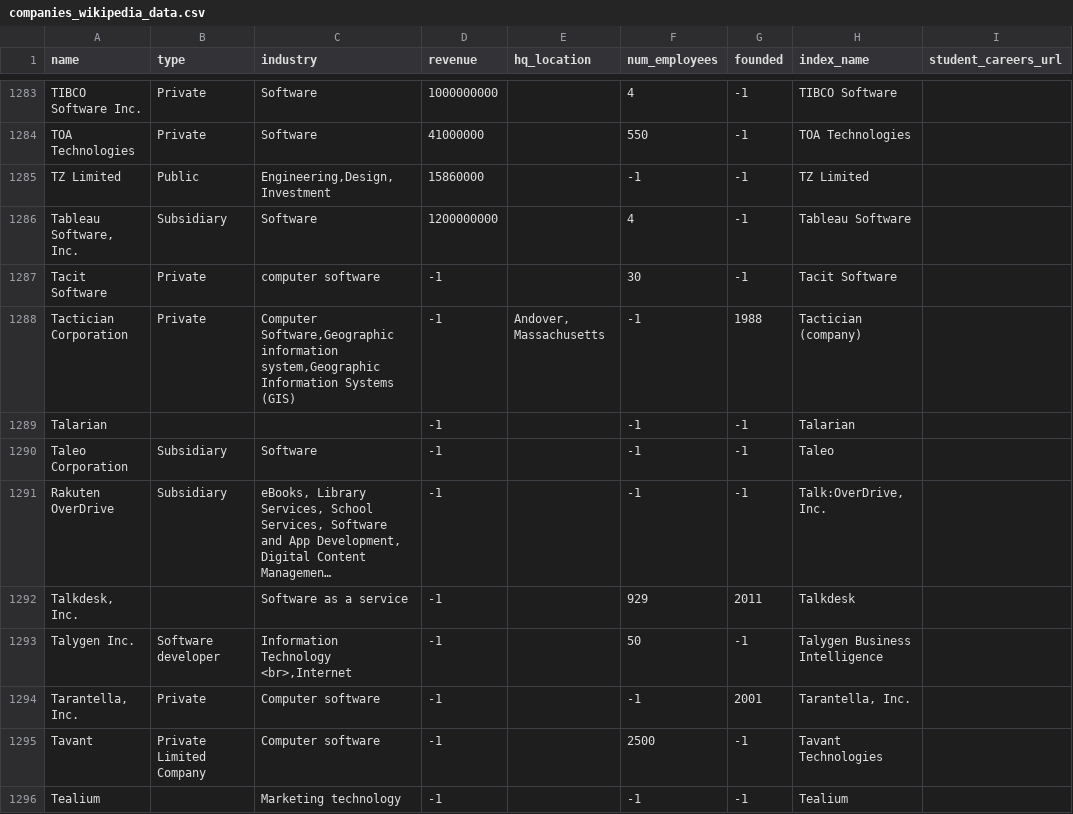
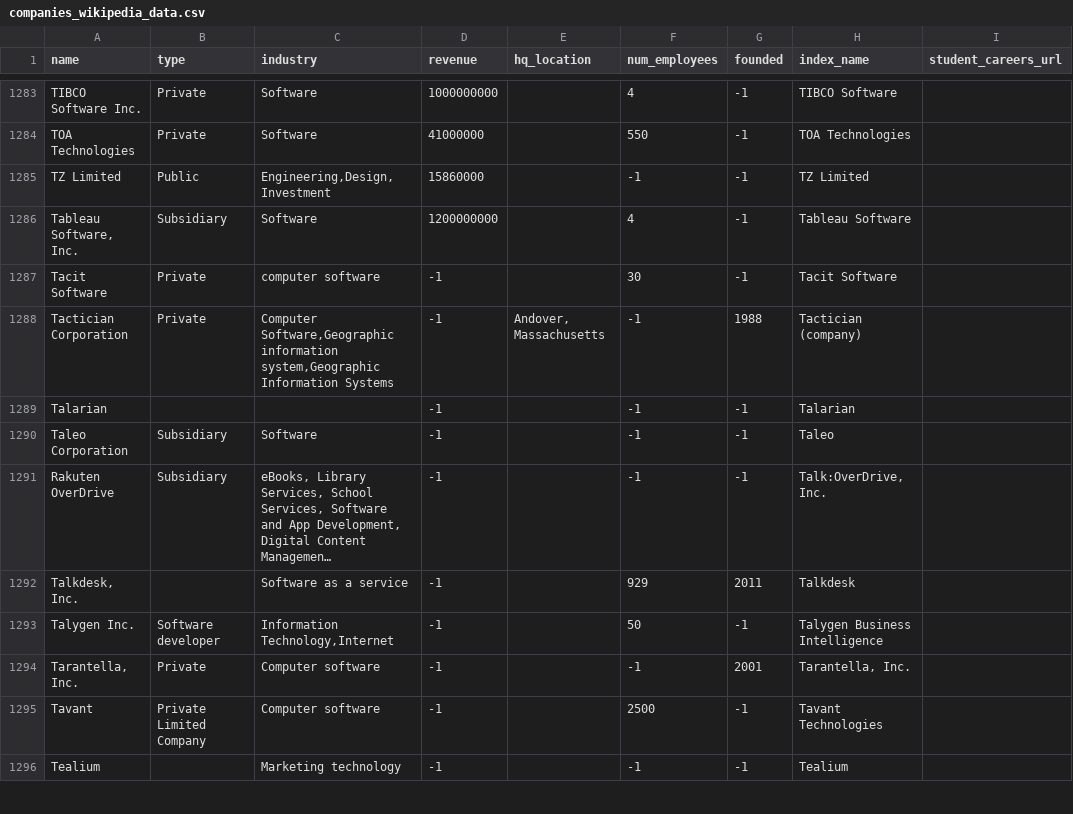
Before and after one commit to Shreyas4/Adv524, a CSV file: master_companies/companies_wikipedia_data.csv, drawn as a sheet; only a part is shown, gaps mark what is left out; long unchanged cells end in …; the diff covers the shown part only; the diff names each change by its address in the sheet, - before the commit and + after, or states it on an @@ line.

```diff
--- a/master_companies/companies_wikipedia_data.csv
+++ b/master_companies/companies_wikipedia_data.csv
-C1288 (industry): …Information Systems (GIS)
+C1288 (industry): …Information Systems
-C1293 (industry): Information Technology <br>,Internet
+C1293 (industry): Information Technology,Internet
```
Also changed, not shown: 70 edited cells elsewhere in this file, 4 other files.
